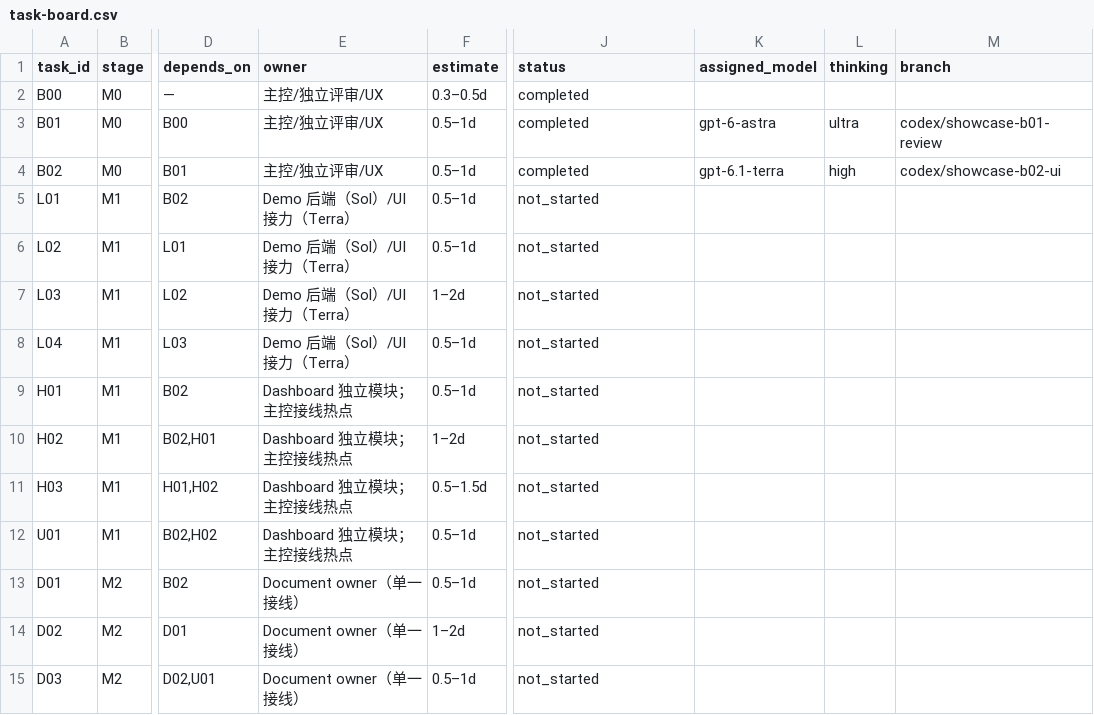
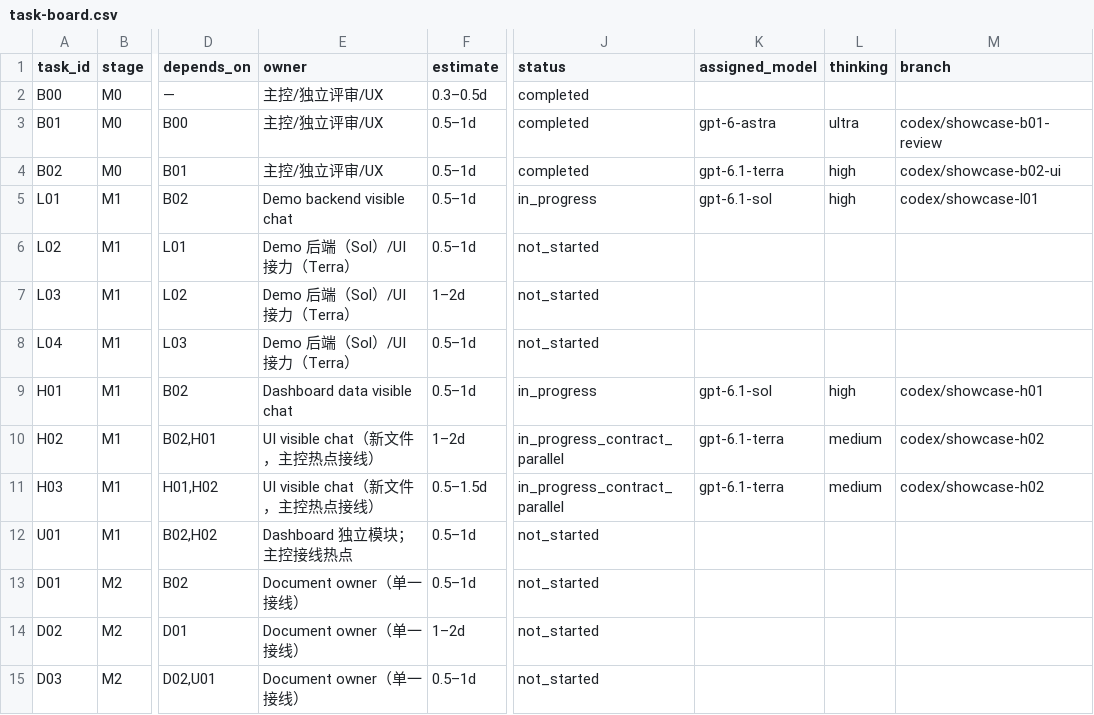
Before and after one commit to aning0922/findoc-agent, a CSV file: docs/showcase/task-board.csv, drawn as a sheet; only a part is shown, gaps mark what is left out; the diff names each change by its address in the sheet, - before the commit and + after, or states it on an @@ line.

Commit message:
docs(showcase): align M1 wire responses and active task owners

```diff
--- a/docs/showcase/task-board.csv
+++ b/docs/showcase/task-board.csv
-E5 (owner): Demo 后端（Sol）/UI 接力（Terra）
+E5 (owner): Demo backend visible chat
-J5 (status): not_started
+J5 (status): in_progress
-K5 (assigned_model): (empty)
+K5 (assigned_model): gpt-6.1-sol
-L5 (thinking): (empty)
+L5 (thinking): high
-M5 (branch): (empty)
+M5 (branch): codex/showcase-l01
-E9 (owner): Dashboard 独立模块；主控接线热点
+E9 (owner): Dashboard data visible chat
-J9 (status): not_started
+J9 (status): in_progress
-K9 (assigned_model): (empty)
+K9 (assigned_model): gpt-6.1-sol
-L9 (thinking): (empty)
+L9 (thinking): high
-M9 (branch): (empty)
+M9 (branch): codex/showcase-h01
-E10:E11 (owner): Dashboard 独立模块；主控接线热点
+E10:E11 (owner): UI visible chat（新文件，主控热点接线）
-J10:J11 (status): not_started
+J10:J11 (status): in_progress_contract_parallel
-K10:K11 (assigned_model): (empty)
+K10:K11 (assigned_model): gpt-6.1-terra
-L10:L11 (thinking): (empty)
+L10:L11 (thinking): medium
-M10:M11 (branch): (empty)
+M10:M11 (branch): codex/showcase-h02
```
Also changed, not shown: 2 other files.
